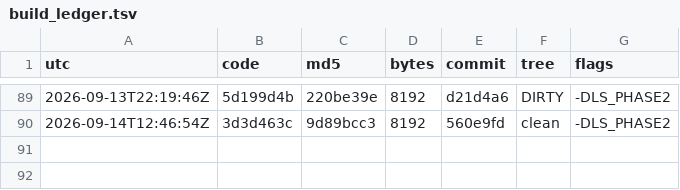
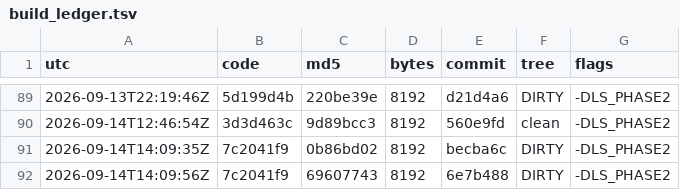
Before and after one commit to Mike1978uk/win95-intel-inboard-386pc, a TSV file: drivers/imation_ls120_mpd/build_ledger.tsv, drawn as a sheet; only a part is shown, gaps mark what is left out; the diff names each change by its address in the sheet, - before the commit and + after, or states it on an @@ line.

```diff
--- a/drivers/imation_ls120_mpd/build_ledger.tsv
+++ b/drivers/imation_ls120_mpd/build_ledger.tsv
+row 91: 2026-09-14T14:09:35Z | 7c2041f9 | 0b86bd02 | 8192 | becba6c | DIRTY | -DLS_PHASE2
+row 92: 2026-09-14T14:09:56Z | 7c2041f9 | 69607743 | 8192 | 6e7b488 | DIRTY | -DLS_PHASE2
```
